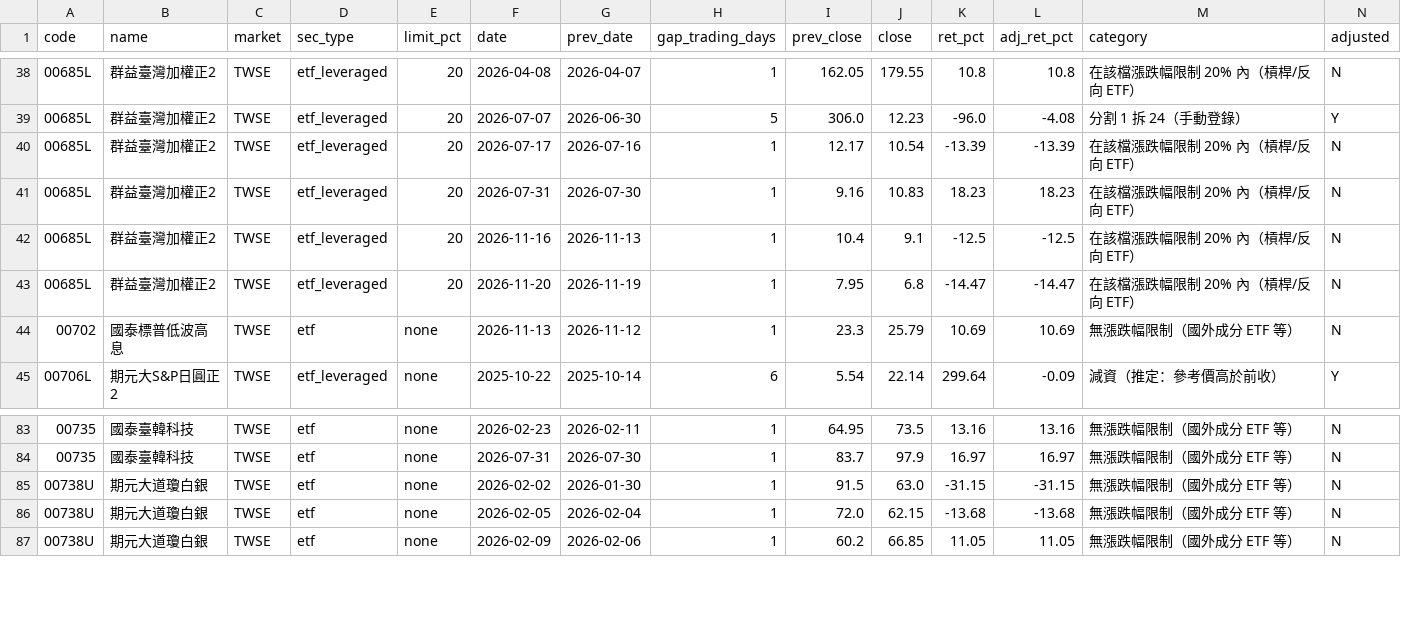
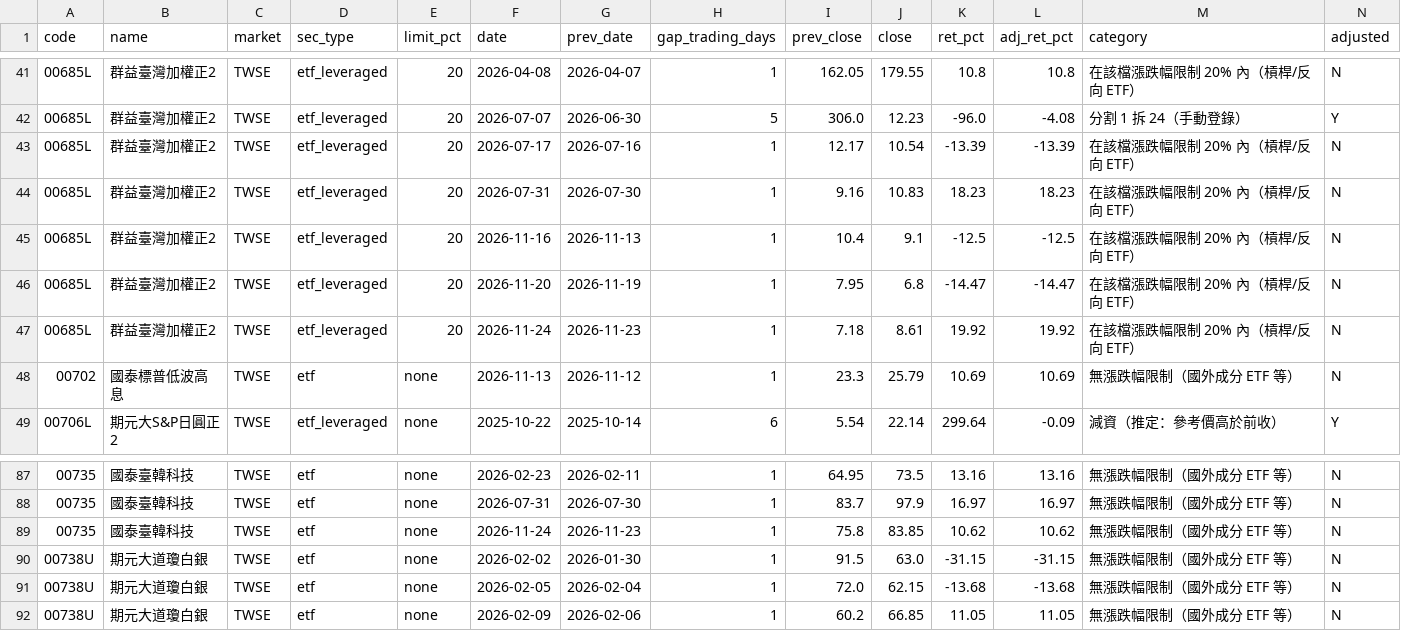
Before and after one commit to u6x06a/-tw-watchlist-data, a CSV file: data/jump_review.csv, drawn as a sheet; only a part is shown, gaps mark what is left out; rows hold the shown columns only; the diff covers the shown part only; the diff names each change by its address in the sheet, - before the commit and + after, or states it on an @@ line.

```diff
--- a/data/jump_review.csv
+++ b/data/jump_review.csv
+row 47: 00685L | 群益臺灣加權正2 | TWSE | etf_leveraged | 20 | 2026-11-24 | 2026-11-23 | 1 | 7.18 | 8.61 | 19.92 | 19.92 | 在該檔漲跌幅限制 20% 內（槓桿/反向 ETF） | N
+row 89: 00735 | 國泰臺韓科技 | TWSE | etf | none | 2026-11-24 | 2026-11-23 | 1 | 75.8 | 83.85 | 10.62 | 10.62 | 無漲跌幅限制（國外成分 ETF 等） | N
```
Also changed, not shown: 7 added rows elsewhere in this file, data/adj_factors.csv, data/prices_adj.csv, 13 other files.
